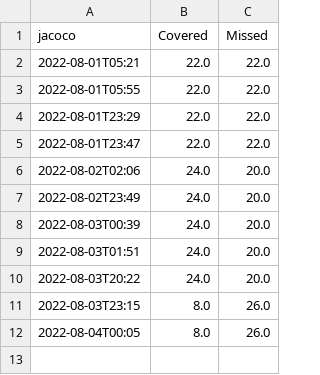
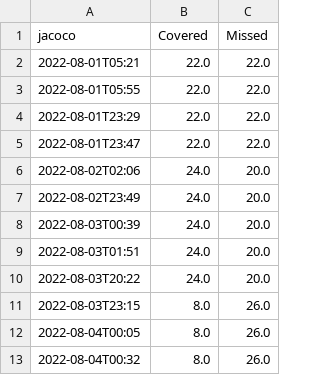
Before and after one commit to jcarey011/Website-Design-Analysis, a CSV file: build/reports/jacoco.csv, drawn as a sheet; the diff names each change by its address in the sheet, - before the commit and + after, or states it on an @@ line.

```diff
--- a/build/reports/jacoco.csv
+++ b/build/reports/jacoco.csv
+row 13: 2022-08-04T00:32 | 8.0 | 26.0
```
Also changed, not shown: build/reports/tests.csv, 18 other files.
